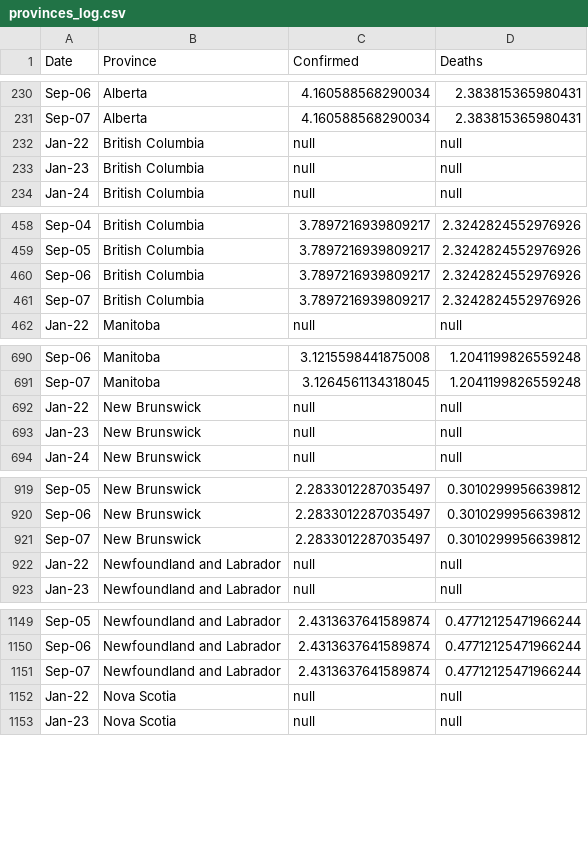
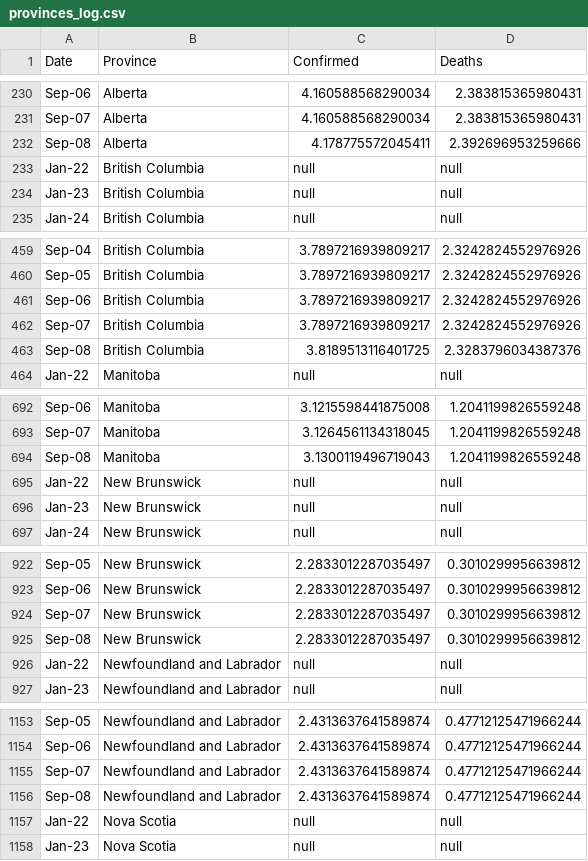
Before and after one commit to cdhoweinstitute/COVID-Canada, a CSV file: provinces_log.csv, drawn as a sheet; only a part is shown, gaps mark what is left out; the diff covers the shown part only.

```diff
--- a/provinces_log.csv
+++ b/provinces_log.csv
@@ -231,2 +231,3 @@ Sep-06,Alberta,4.160588568290034,2.383815365980431
 Sep-07,Alberta,4.160588568290034,2.383815365980431
+Sep-08,Alberta,4.178775572045411,2.392696953259666
 Jan-22,British Columbia,null,null
@@ -461,2 +462,3 @@ Sep-06,British Columbia,3.7897216939809217,2.3242824552976926
 Sep-07,British Columbia,3.7897216939809217,2.3242824552976926
+Sep-08,British Columbia,3.8189513116401725,2.3283796034387376
 Jan-22,Manitoba,null,null
@@ -691,2 +693,3 @@ Sep-06,Manitoba,3.1215598441875008,1.2041199826559248
 Sep-07,Manitoba,3.1264561134318045,1.2041199826559248
+Sep-08,Manitoba,3.1300119496719043,1.2041199826559248
 Jan-22,New Brunswick,null,null
@@ -921,2 +924,3 @@ Sep-06,New Brunswick,2.2833012287035497,0.3010299956639812
 Sep-07,New Brunswick,2.2833012287035497,0.3010299956639812
+Sep-08,New Brunswick,2.2833012287035497,0.3010299956639812
 Jan-22,Newfoundland and Labrador,null,null
@@ -1151,2 +1155,3 @@ Sep-06,Newfoundland and Labrador,2.4313637641589874,0.47712125471966244
 Sep-07,Newfoundland and Labrador,2.4313637641589874,0.47712125471966244
+Sep-08,Newfoundland and Labrador,2.4313637641589874,0.47712125471966244
 Jan-22,Nova Scotia,null,null
```
Also changed, not shown: 7 added rows elsewhere in this file, apple_mobility.csv, growth.csv, 4 other files.
